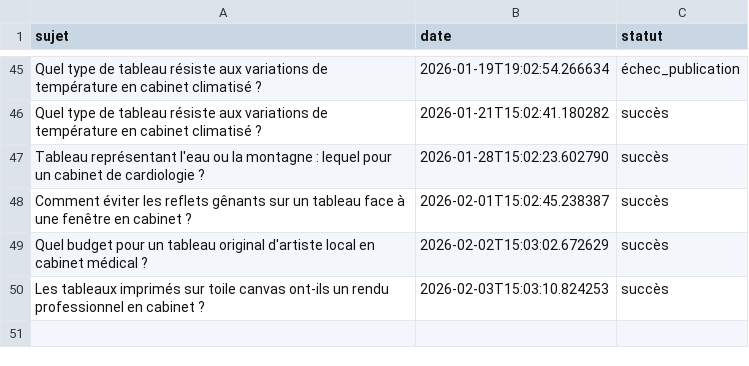
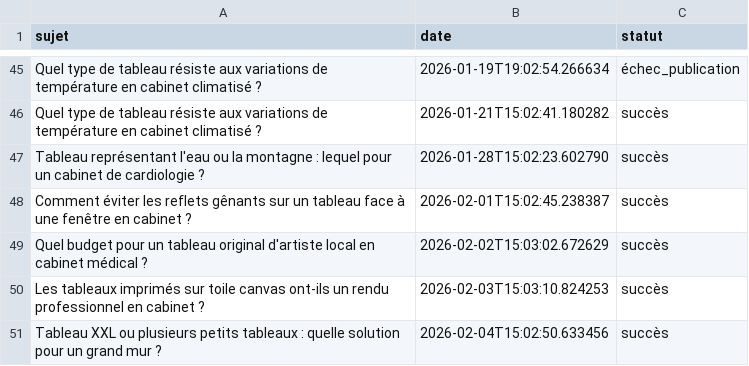
Before and after one commit to Metalosmose21/Cabinet-m-dical-3, a CSV file: sujets_traites.csv, drawn as a sheet; only a part is shown, gaps mark what is left out.

```diff
--- a/sujets_traites.csv
+++ b/sujets_traites.csv
@@ -50 +50,2 @@ Quel budget pour un tableau original d'artiste local en cabinet médical ?,2026-
 Les tableaux imprimés sur toile canvas ont-ils un rendu professionnel en cabinet ?,2026-02-03T15:03:10.824253,succès
+Tableau XXL ou plusieurs petits tableaux : quelle solution pour un grand mur ?,2026-02-04T15:02:50.633456,succès
```
Also changed, not shown: sujets.csv.
